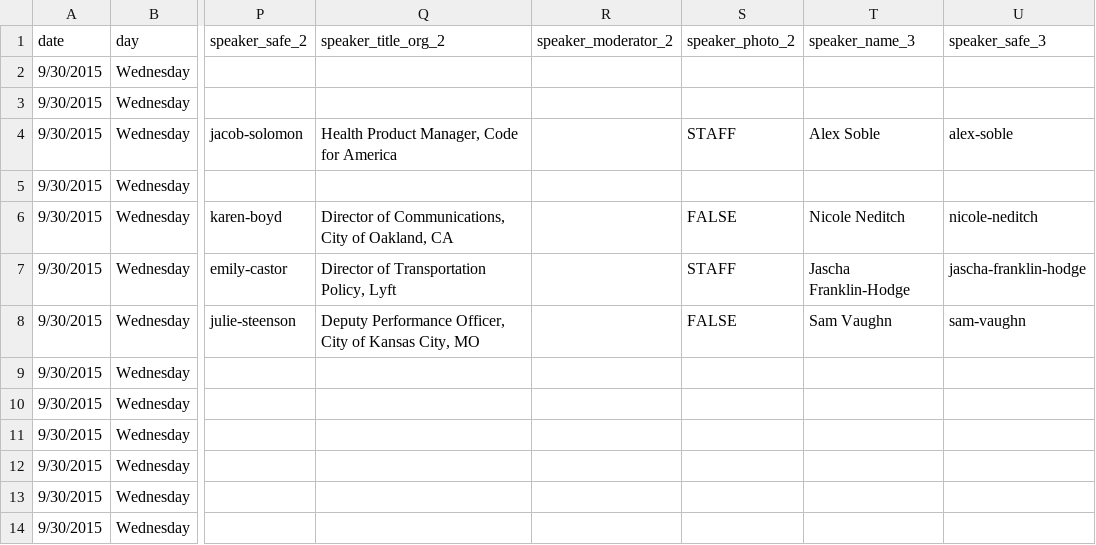
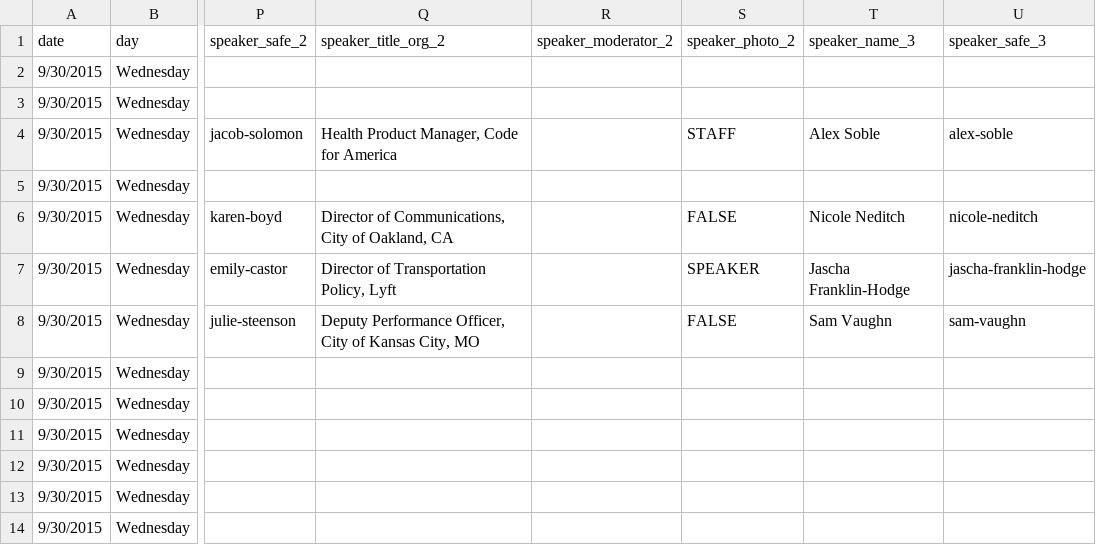
Before and after one commit to codeforamerica/codeforamerica.org-archive, a CSV file: _data/summit_schedule.csv, drawn as a sheet; only a part is shown, gaps mark what is left out; the diff names each change by its address in the sheet, - before the commit and + after, or states it on an @@ line.

Commit message:
update emily to speaker

```diff
--- a/_data/summit_schedule.csv
+++ b/_data/summit_schedule.csv
-S7 (speaker_photo_2): STAFF
+S7 (speaker_photo_2): SPEAKER
```
